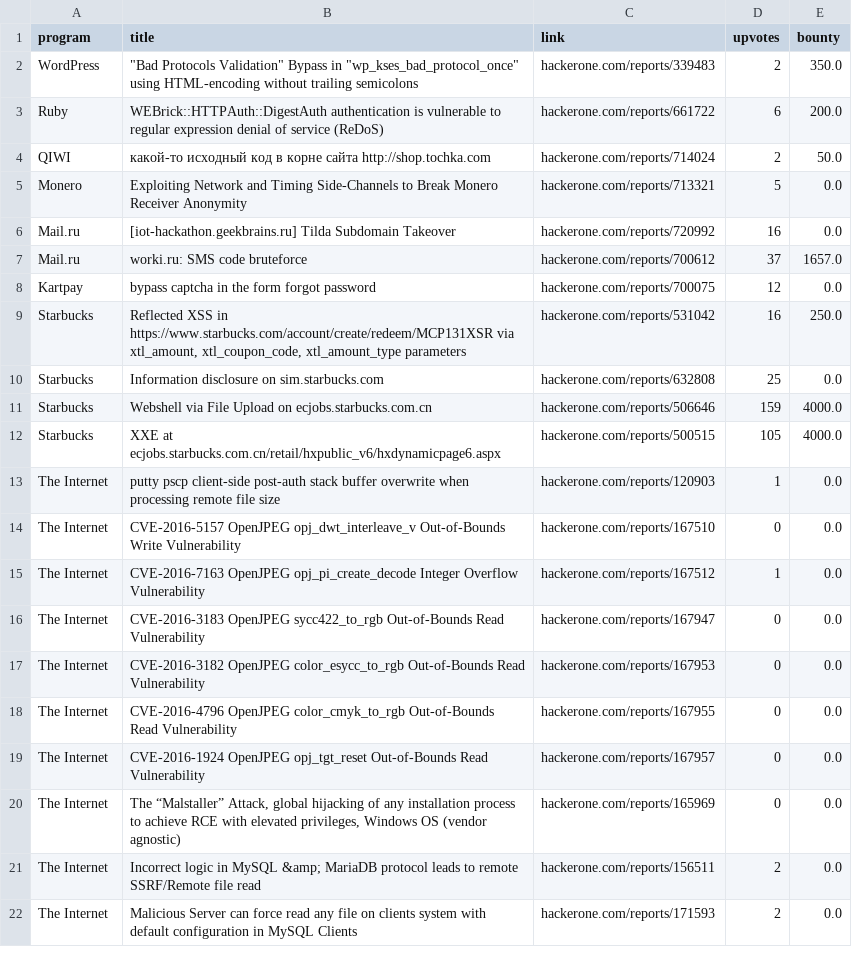
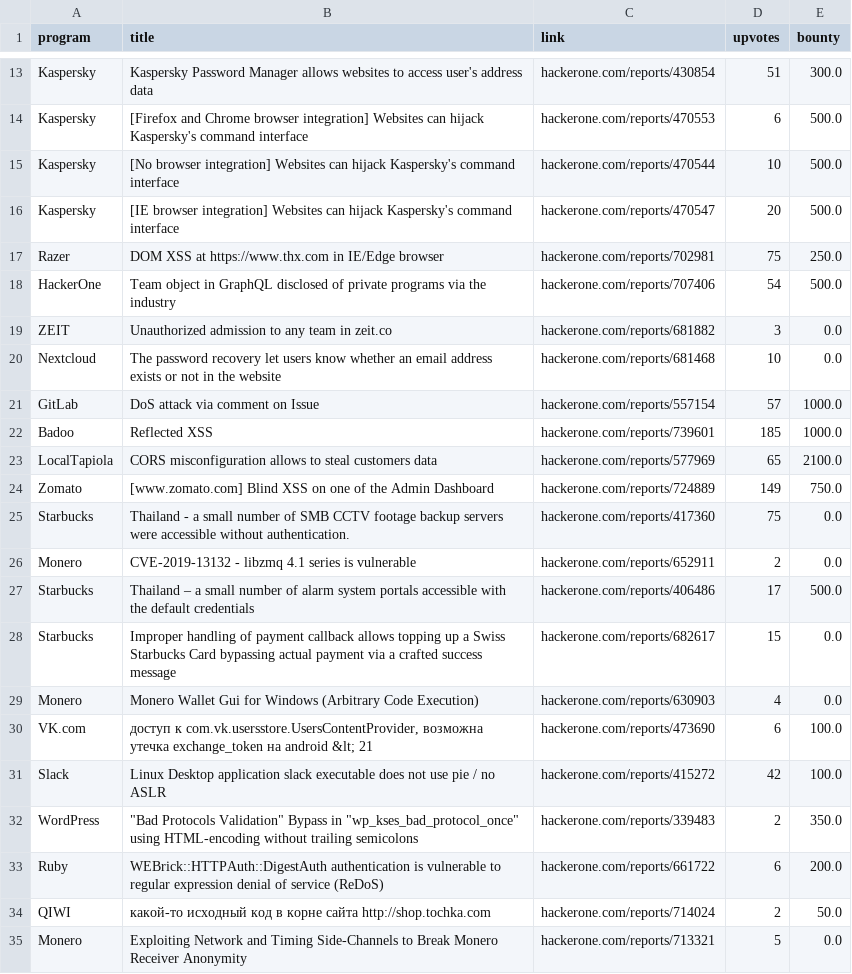
Before and after one commit to reddelexc/hackerone-reports, a CSV file: data.csv, drawn as a sheet; only a part is shown, gaps mark what is left out; the shorter side is filled out with more unchanged rows; the diff covers the shown part only; the diff names each change by its address in the sheet, - before the commit and + after, or states it on an @@ line.

Commit message:
update and add program name to each report

```diff
--- a/data.csv
+++ b/data.csv
+row 13: Kaspersky | Kaspersky Password Manager allows websites to access user's address data | hackerone.com/reports/430854 | 51 | 300.0
+row 14: Kaspersky | [Firefox and Chrome browser integration] Websites can hijack Kaspersky's command interface | hackerone.com/reports/470553 | 6 | 500.0
+row 15: Kaspersky | [No browser integration] Websites can hijack Kaspersky's command interface | hackerone.com/reports/470544 | 10 | 500.0
+row 16: Kaspersky | [IE browser integration] Websites can hijack Kaspersky's command interface | hackerone.com/reports/470547 | 20 | 500.0
+row 17: Razer | DOM XSS at https://www.thx.com in IE/Edge browser | hackerone.com/reports/702981 | 75 | 250.0
+row 18: HackerOne | Team object in GraphQL disclosed of private programs via the industry | hackerone.com/reports/707406 | 54 | 500.0
+row 19: ZEIT | Unauthorized admission to any team in zeit.co | hackerone.com/reports/681882 | 3 | 0.0
+row 20: Nextcloud | The password recovery let users know whether an email address exists or not in the website | hackerone.com/reports/681468 | 10 | 0.0
+row 21: GitLab | DoS attack via comment on Issue | hackerone.com/reports/557154 | 57 | 1000.0
+row 22: Badoo | Reflected XSS | hackerone.com/reports/739601 | 185 | 1000.0
+row 23: LocalTapiola | CORS misconfiguration allows to steal customers data | hackerone.com/reports/577969 | 65 | 2100.0
+row 24: Zomato | [www.zomato.com] Blind XSS on one of the Admin Dashboard | hackerone.com/reports/724889 | 149 | 750.0
+row 25: Starbucks | Thailand - a small number of SMB CCTV footage backup servers were accessible without authentication. | hackerone.com/reports/417360 | 75 | 0.0
+row 26: Monero | CVE-2019-13132 - libzmq 4.1 series is vulnerable | hackerone.com/reports/652911 | 2 | 0.0
+row 27: Starbucks | Thailand – a small number of alarm system portals accessible with the default credentials | hackerone.com/reports/406486 | 17 | 500.0
+row 28: Starbucks | Improper handling of payment callback allows topping up a Swiss Starbucks Card bypassing actual payment via a crafted success message | hackerone.com/reports/682617 | 15 | 0.0
+row 29: Monero | Monero Wallet Gui for Windows (Arbitrary Code Execution) | hackerone.com/reports/630903 | 4 | 0.0
+row 30: VK.com | доступ к com.vk.usersstore.UsersContentProvider, возможна утечка exchange_token на android &lt; 21 | hackerone.com/reports/473690 | 6 | 100.0
+row 31: Slack | Linux Desktop application slack executable does not use pie / no ASLR | hackerone.com/reports/415272 | 42 | 100.0
```
Also changed, not shown: 11 added rows elsewhere in this file, 50 other files.
